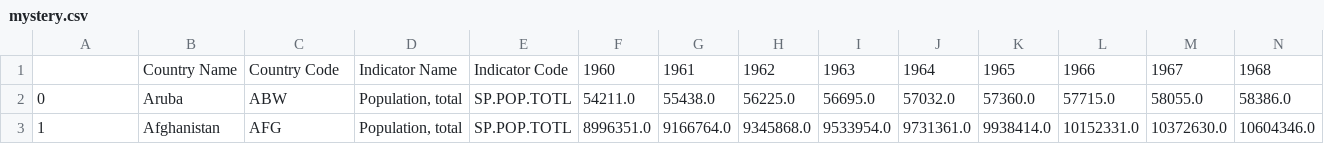
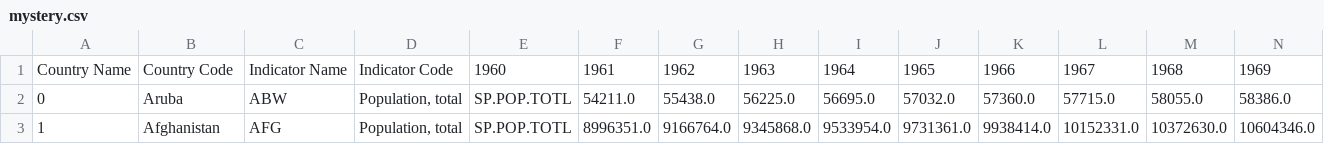
Before and after one commit to ddzikri/mini-project, a CSV file: raw_data/mystery.csv, drawn as a sheet; only a part is shown; removed rows and columns are numbered as before the commit, all else as after; rows hold the shown columns only; the diff names each change by its address in the sheet, - before the commit and + after, or states it on an @@ line.

```diff
--- a/raw_data/mystery.csv
+++ b/raw_data/mystery.csv
-row 1:  | Country Name | Country Code | Indicator Name | Indicator Code | 1960 | 1961 | 1962 | 1963 | 1964 | 1965 | 1966 | 1967 | 1968
+row 1: Country Name | Country Code | Indicator Name | Indicator Code | 1960 | 1961 | 1962 | 1963 | 1964 | 1965 | 1966 | 1967 | 1968 | 1969
```
Also changed, not shown: clean_data/cleaned_mystery_data.csv, raw_data/electricity_access_percent.csv, 8 other files.
